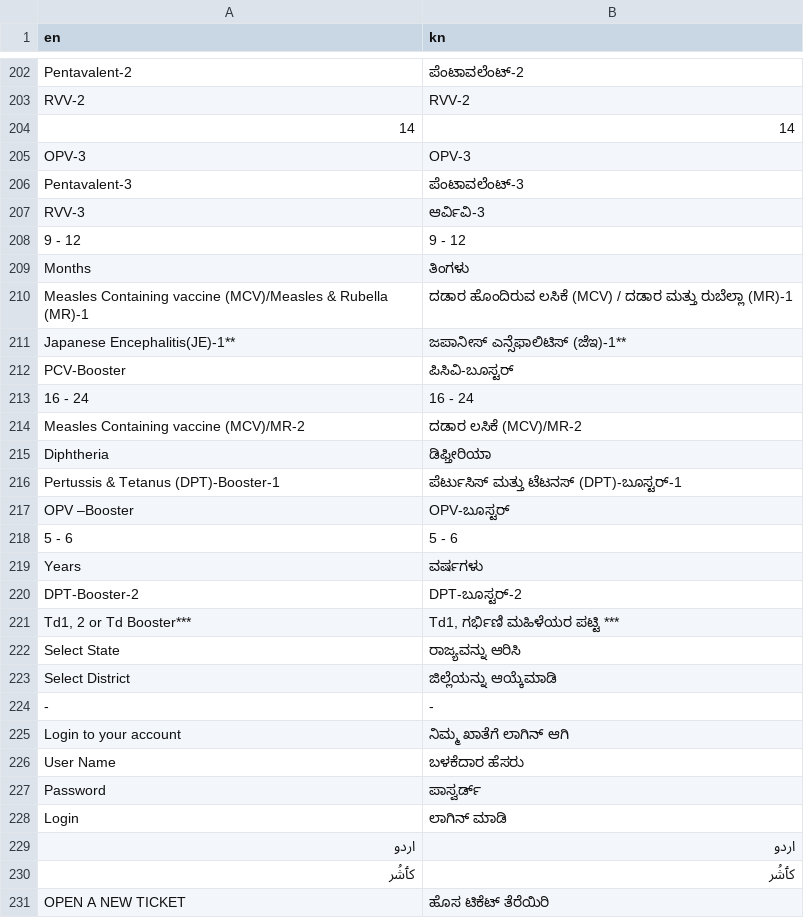
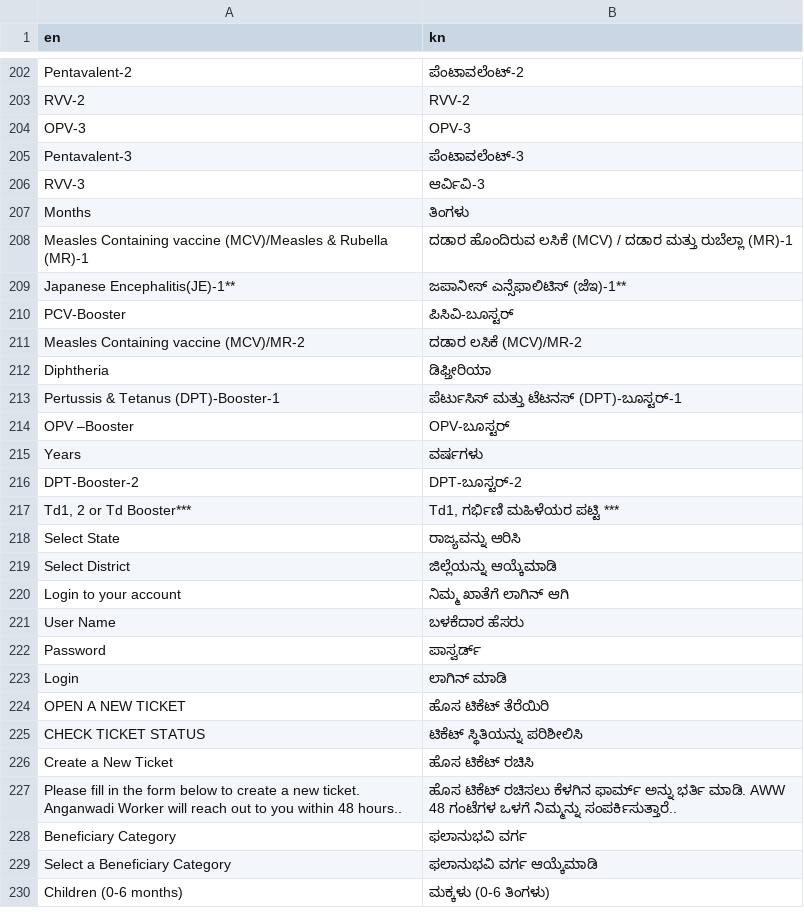
Before and after one commit to Srija616/translatePoshanTracker, a CSV file: raw_data_new/en_kn.csv, drawn as a sheet; only a part is shown, gaps mark what is left out; the shorter side is filled out with more unchanged rows; the diff covers the shown part only; the diff names each change by its address in the sheet, - before the commit and + after, or states it on an @@ line.

```diff
--- a/raw_data_new/en_kn.csv
+++ b/raw_data_new/en_kn.csv
-row 204: 14 | 14
-row 208: 9 - 12 | 9 - 12
-row 213: 16 - 24 | 16 - 24
-row 218: 5 - 6 | 5 - 6
-row 224: - | -
-row 229: اردو | اردو
-row 230: کٲشُر | کٲشُر
```
Also changed, not shown: 1 removed row elsewhere in this file, cleanSupported/en.csv, raw_data_new/en_ta.csv, 23 other files.
